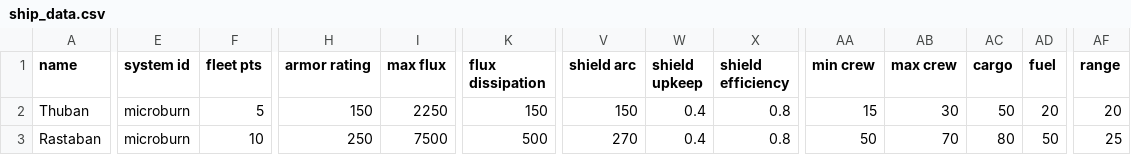
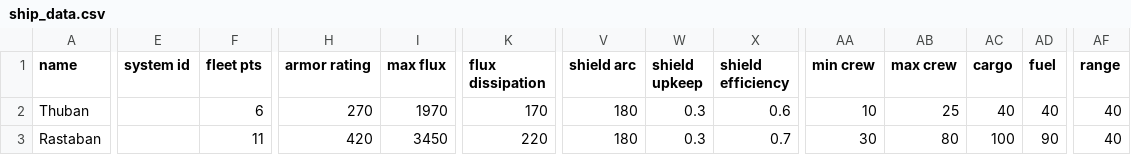
Before and after one commit to Levianeer/Draconis-Fleet, a CSV file: data/hulls/ship_data.csv, drawn as a sheet; only a part is shown, gaps mark what is left out; the diff covers the shown part only; the diff names each change by its address in the sheet, - before the commit and + after, or states it on an @@ line.

Commit message:
1.4.0
Changed placeholder stars system name to Fafnir
Temporarily removed ship systems. (Got to think of something for them)

```diff
--- a/data/hulls/ship_data.csv
+++ b/data/hulls/ship_data.csv
-E2:E3 (system id): microburn
+E2:E3 (system id): (empty)
-F2 (fleet pts): 5
+F2 (fleet pts): 6
-H2 (armor rating): 150
+H2 (armor rating): 270
-I2 (max flux): 2250
+I2 (max flux): 1970
-K2 (flux dissipation): 150
+K2 (flux dissipation): 170
-V2 (shield arc): 150
+V2 (shield arc): 180
-W2:W3 (shield upkeep): 0.4
+W2:W3 (shield upkeep): 0.3
-X2 (shield efficiency): 0.8
+X2 (shield efficiency): 0.6
-AA2 (min crew): 15
+AA2 (min crew): 10
-AB2 (max crew): 30
+AB2 (max crew): 25
-AC2 (cargo): 50
+AC2 (cargo): 40
-AD2 (fuel): 20
+AD2 (fuel): 40
-AF2 (range): 20
+AF2 (range): 40
-F3 (fleet pts): 10
+F3 (fleet pts): 11
-H3 (armor rating): 250
+H3 (armor rating): 420
-I3 (max flux): 7500
+I3 (max flux): 3450
-K3 (flux dissipation): 500
+K3 (flux dissipation): 220
-V3 (shield arc): 270
+V3 (shield arc): 180
-X3 (shield efficiency): 0.8
+X3 (shield efficiency): 0.7
-AA3 (min crew): 50
+AA3 (min crew): 30
-AB3 (max crew): 70
+AB3 (max crew): 80
-AC3 (cargo): 80
+AC3 (cargo): 100
-AD3 (fuel): 50
+AD3 (fuel): 90
-AF3 (range): 25
+AF3 (range): 40
```
Also changed, not shown: 38 edited cells elsewhere in this file, 11 other files.
